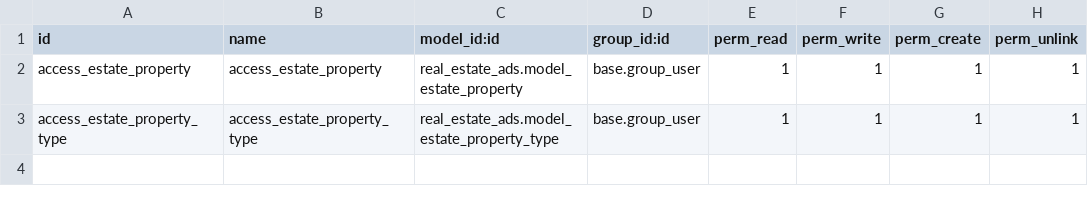
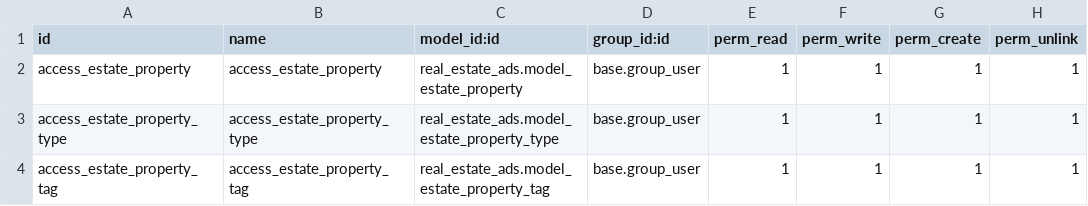
Before and after one commit to ahmedDaoudi-u/Odoo, a CSV file: security/ir.model.access.csv, drawn as a sheet; the diff names each change by its address in the sheet, - before the commit and + after, or states it on an @@ line.

Commit message:
This is an update for the real estate propreties tags by adding many2one and many2many fields

```diff
--- a/security/ir.model.access.csv
+++ b/security/ir.model.access.csv
+row 4: access_estate_property_tag | access_estate_property_tag | real_estate_ads.model_estate_property_tag | base.group_user | 1 | 1 | 1 | 1
```
Also changed, not shown: 6 other files.
